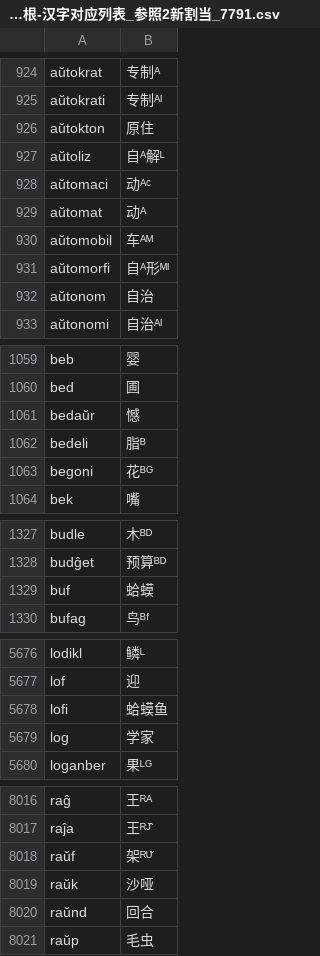
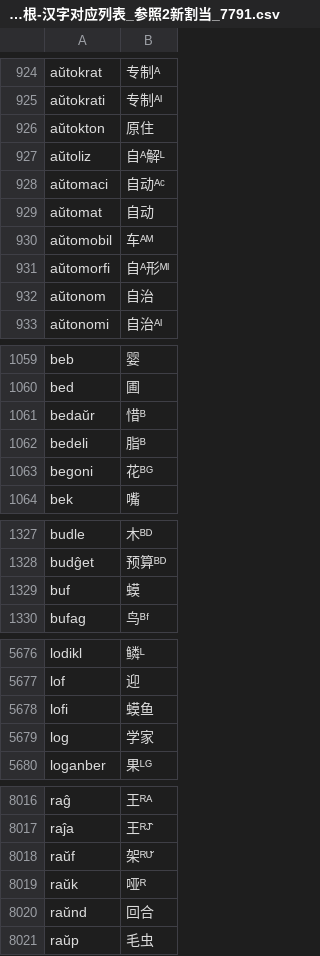
Before and after one commit to montainternoadorihistorion/esperanto-radiko-cjk-annotator-revision-20261017, a CSV file: Esperanto-Kanji-Ruby-JA/app_data/世界语词根-汉字对应列表_参照2新割当_7791.csv, drawn as a sheet; only a part is shown, gaps mark what is left out.

```diff
--- a/Esperanto-Kanji-Ruby-JA/app_data/世界语词根-汉字对应列表_参照2新割当_7791.csv
+++ b/Esperanto-Kanji-Ruby-JA/app_data/世界语词根-汉字对应列表_参照2新割当_7791.csv
@@ -927,4 +927,4 @@ aŭtokton,原住
 aŭtoliz,自ᴬ解ᴸ
-aŭtomaci,动ᴬᶜ
-aŭtomat,动ᴬ
+aŭtomaci,自动ᴬᶜ
+aŭtomat,自动
 aŭtomobil,车ᴬᴹ
@@ -1060,3 +1060,3 @@ beb,婴
 bed,圃
-bedaŭr,憾
+bedaŭr,惜ᴮ
 bedeli,脂ᴮ
@@ -1328,3 +1328,3 @@ budle,木ᴮᴰ
 budĝet,预算ᴮᴰ
-buf,蛤蟆
+buf,蟆
 bufag,鸟ᴮᶠ
@@ -5677,3 +5677,3 @@ lodikl,鳞ᴸ
 lof,迎
-lofi,蛤蟆鱼
+lofi,蟆鱼
 log,学家
@@ -8018,3 +8018,3 @@ raĵa,王ᴿᴶ̂
 raŭf,架ᴿᵁ̆
-raŭk,沙哑
+raŭk,哑ᴿ
 raŭnd,回合
```
Also changed, not shown: Esperanto-Kanji-Ruby-KO/app_data/世界语词根-汉字对应列表_参照2新割当_7791.csv, Esperanto-Kanji-Ruby-ZH/app_data/世界语词根-汉字对应列表_参照2新割当_7791.csv, 47 other files.
